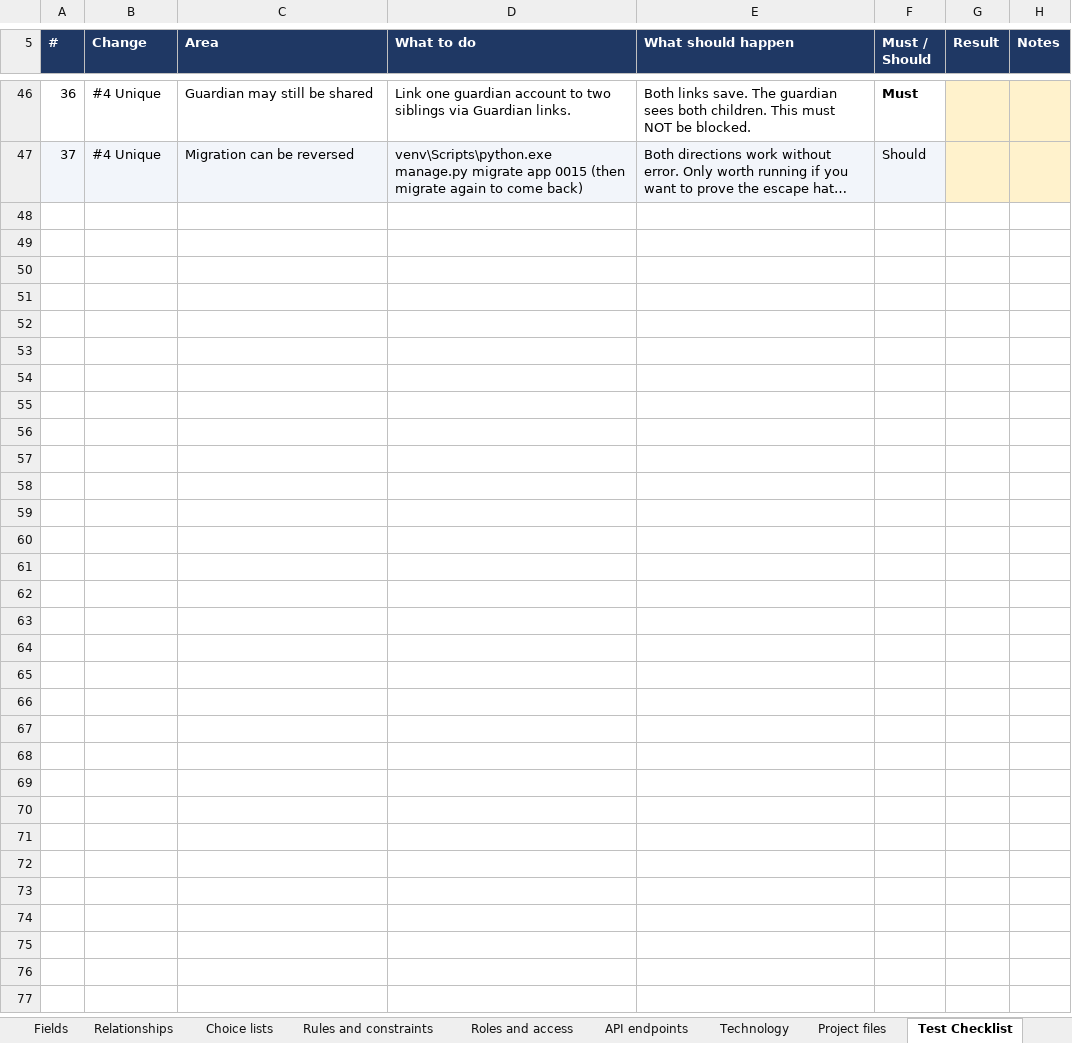
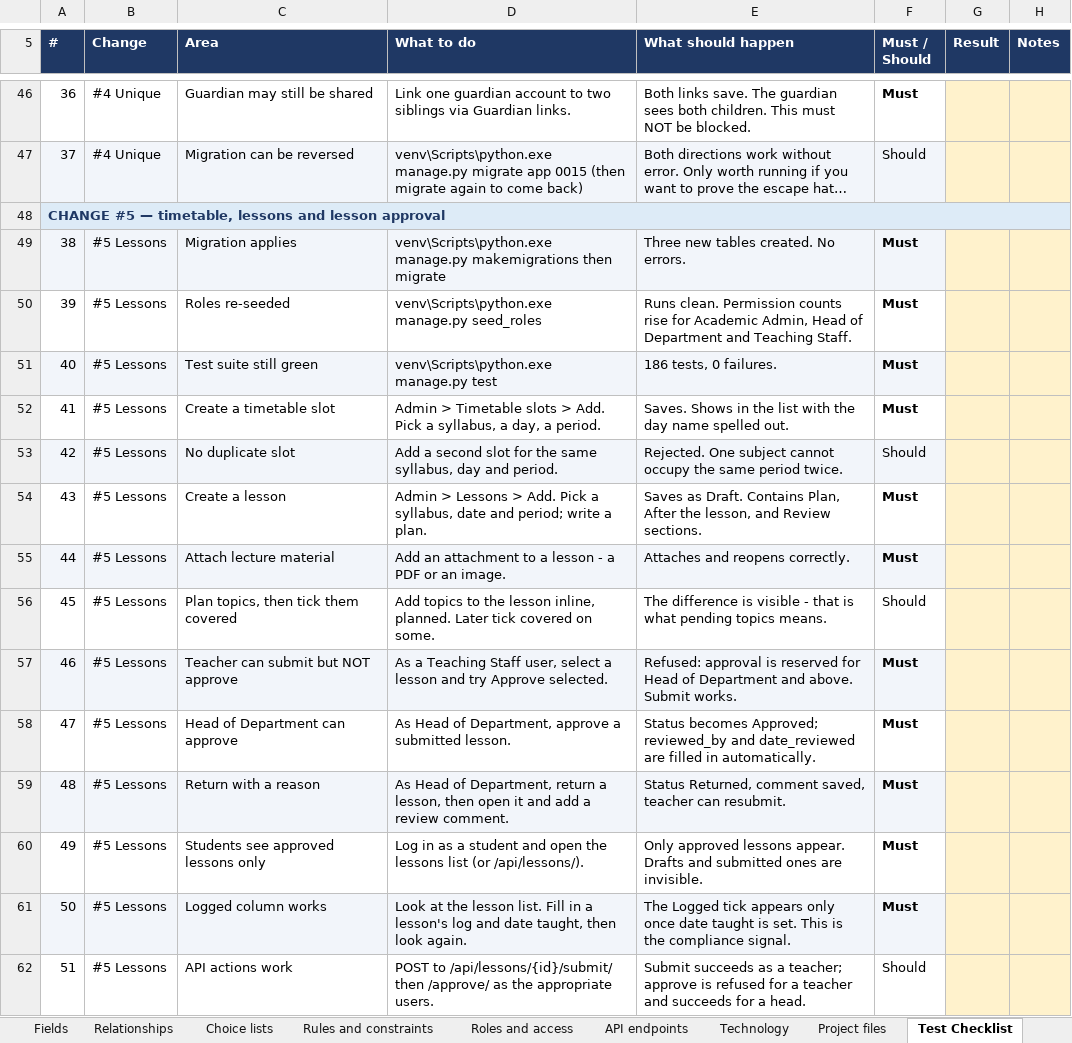
Before and after one commit to esquaredsystems/esquared-academy-lms, an Excel workbook: docs/Esquared_LMS_Documentation.xlsx, sheet Test Checklist, drawn as a sheet; only a part is shown, gaps mark what is left out; long unchanged cells end in …; values as stored, in another font and other column widths than the file's, no borders; charts and pictures not drawn; the diff names each change by its address in the sheet, - before the commit and + after, or states it on an @@ line.

Commit message:
Add teaching dashboard and lesson workflows
This change introduces the teaching-facing admin experience: My day, calendar, browse, subject tracking, and dashboard panels for teachers and academic roles. It also adds lesson review/approval flows, handout and submission tracking, API endpoints, role-scoped permissions, and the supporting migrations, seed/reset commands, and templates required for the new classroom workflow.

```diff
--- a/docs/Esquared_LMS_Documentation.xlsx (sheet Test Checklist)
+++ b/docs/Esquared_LMS_Documentation.xlsx (sheet Test Checklist)
+row 48: CHANGE #5 — timetable, lessons and lesson approval
+row 49: 38 | #5 Lessons | Migration applies | venv\Scripts\python.exe manage.py makemigrations then migrate | Three new tables created. No errors. | Must
+row 50: 39 | #5 Lessons | Roles re-seeded | venv\Scripts\python.exe manage.py seed_roles | Runs clean. Permission counts rise for Academic Admin, Head of Department and Teaching Staff. | Must
+row 51: 40 | #5 Lessons | Test suite still green | venv\Scripts\python.exe manage.py test | 186 tests, 0 failures. | Must
+row 52: 41 | #5 Lessons | Create a timetable slot | Admin > Timetable slots > Add. Pick a syllabus, a day, a period. | Saves. Shows in the list with the day name spelled out. | Must
+row 53: 42 | #5 Lessons | No duplicate slot | Add a second slot for the same syllabus, day and period. | Rejected. One subject cannot occupy the same period twice. | Should
+row 54: 43 | #5 Lessons | Create a lesson | Admin > Lessons > Add. Pick a syllabus, date and period; write a plan. | Saves as Draft. Contains Plan, After the lesson, and Review sections. | Must
+row 55: 44 | #5 Lessons | Attach lecture material | Add an attachment to a lesson - a PDF or an image. | Attaches and reopens correctly. | Must
+row 56: 45 | #5 Lessons | Plan topics, then tick them covered | Add topics to the lesson inline, planned. Later tick covered on some. | The difference is visible - that is what pending topics means. | Should
+row 57: 46 | #5 Lessons | Teacher can submit but NOT approve | As a Teaching Staff user, select a lesson and try Approve selected. | Refused: approval is reserved for Head of Department and above. Submit works. | Must
+row 58: 47 | #5 Lessons | Head of Department can approve | As Head of Department, approve a submitted lesson. | Status becomes Approved; reviewed_by and date_reviewed are filled in automatically. | Must
+row 59: 48 | #5 Lessons | Return with a reason | As Head of Department, return a lesson, then open it and add a review comment. | Status Returned, comment saved, teacher can resubmit. | Must
+row 60: 49 | #5 Lessons | Students see approved lessons only | Log in as a student and open the lessons list (or /api/lessons/). | Only approved lessons appear. Drafts and submitted ones are invisible. | Must
+row 61: 50 | #5 Lessons | Logged column works | Look at the lesson list. Fill in a lesson's log and date taught, then look again. | The Logged tick appears only once date taught is set. This is the compliance signal. | Must
+row 62: 51 | #5 Lessons | API actions work | POST to /api/lessons/{id}/submit/ then /approve/ as the appropriate users. | Submit succeeds as a teacher; approve is refused for a teacher and succeeds for a head. | Should
```
Also changed, not shown: sheet Fields, sheet Relationships, sheet Rules and constraints, sheet Models, sheet API endpoints, sheet Change Log, 2 more sheets, other sheet tabs, charts or pictures, 51 other files.
